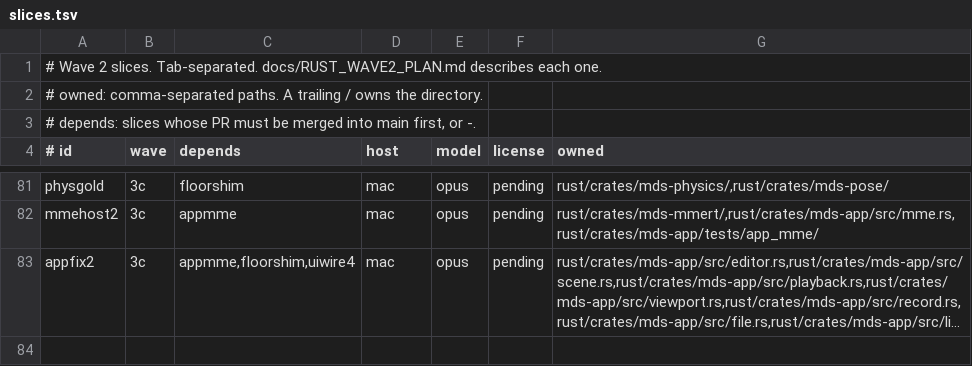
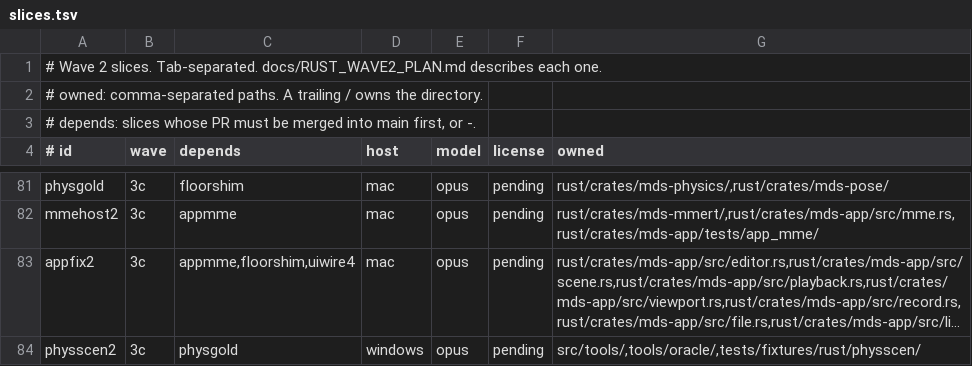
Before and after one commit to geekjapan/MikuDanceStudio-J, a TSV file: tools/orchestrate/slices.tsv, drawn as a sheet; only a part is shown, gaps mark what is left out; long unchanged cells end in …; the diff names each change by its address in the sheet, - before the commit and + after, or states it on an @@ line.

Commit message:
Add the physscen2 slice row

```diff
--- a/tools/orchestrate/slices.tsv
+++ b/tools/orchestrate/slices.tsv
+row 84: physscen2 | 3c | physgold | windows | opus | pending | src/tools/,tools/oracle/,tests/fixtures/rust/physscen/
```
